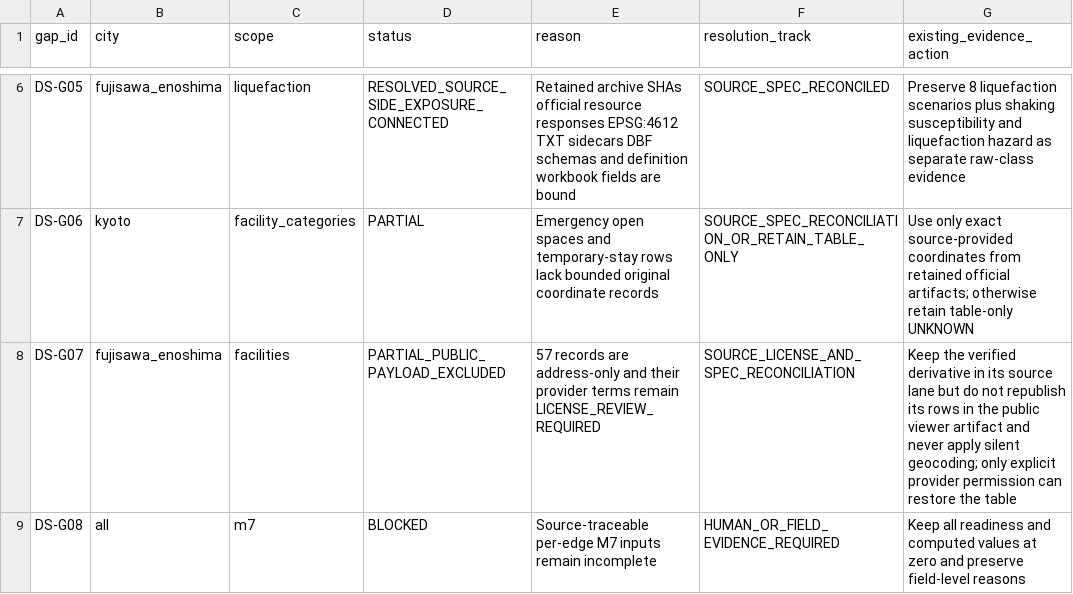
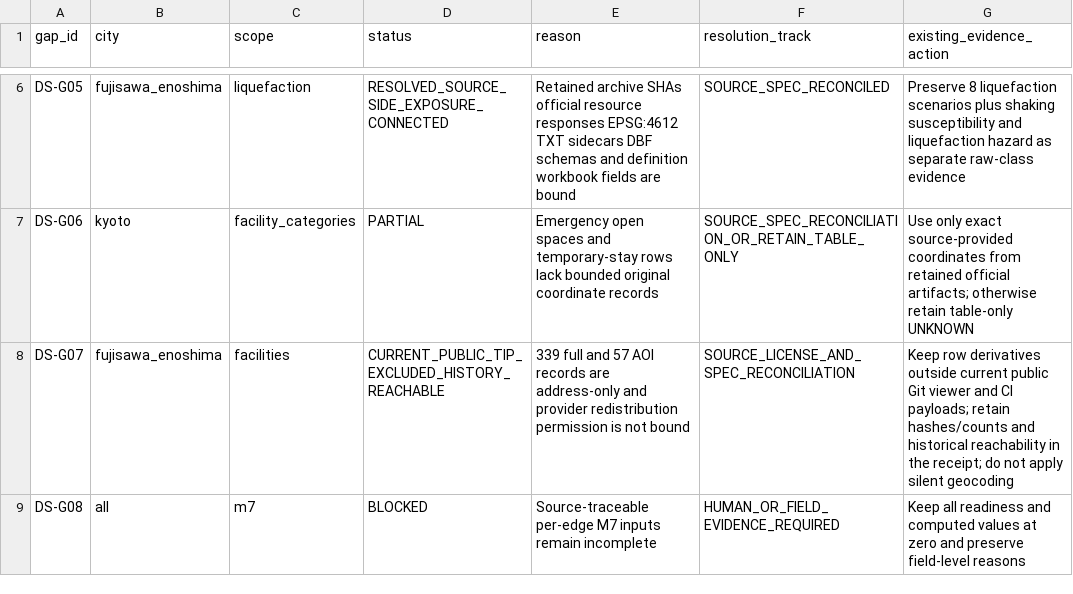
Before and after one commit to mitsumoto0608-ui/ablepath-kyoto-award, a CSV file: reports/DELIVERY_SPRINT_DATA_GAPS.csv, drawn as a sheet; only a part is shown, gaps mark what is left out; the diff names each change by its address in the sheet, - before the commit and + after, or states it on an @@ line.

Commit message:
fix: close PR14 public payload acceptance

```diff
--- a/reports/DELIVERY_SPRINT_DATA_GAPS.csv
+++ b/reports/DELIVERY_SPRINT_DATA_GAPS.csv
-D8 (status): PARTIAL_PUBLIC_PAYLOAD_EXCLUDED
+D8 (status): CURRENT_PUBLIC_TIP_EXCLUDED_HISTORY_REACHABLE
-E8 (reason): 57 records are address-only and their provider terms remain LICENSE_REVIEW_REQUIRED
+E8 (reason): 339 full and 57 AOI records are address-only and provider redistribution permission is not bound
-G8 (existing_evidence_action): Keep the verified derivative in its source lane but do not republish its rows in the public viewer artifact and never apply silent geocoding; only explicit provider permission can restore the table
+G8 (existing_evidence_action): Keep row derivatives outside current public Git viewer and CI payloads; retain hashes/counts and historical reachability in the receipt; do not apply silent geocoding
```
Also changed, not shown: 30 other files.
